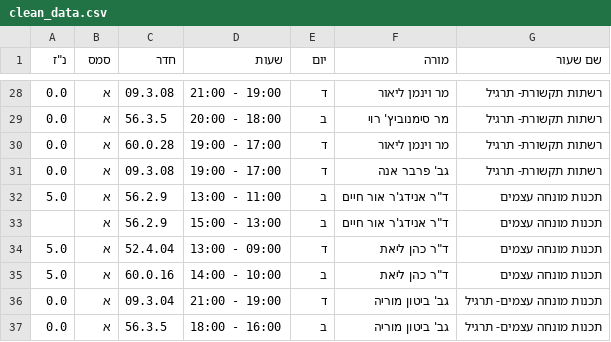
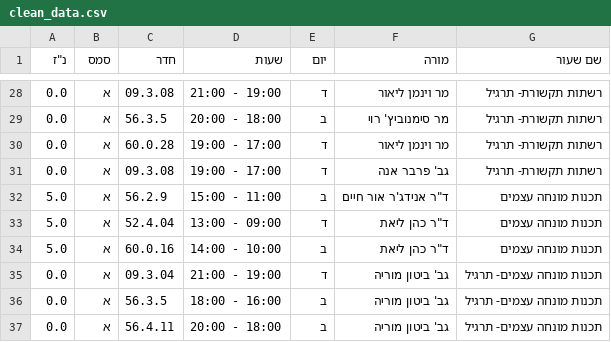
Before and after one commit to ShayGali/Create_Schedule, a CSV file: data/clean_data.csv, drawn as a sheet; only a part is shown, gaps mark what is left out; the shorter side is filled out with more unchanged rows.

Commit message:
update data

```diff
--- a/data/clean_data.csv
+++ b/data/clean_data.csv
@@ -31,4 +31,3 @@
 0.0,א,09.3.08,19:00 - 17:00,ד,גב' פרבר אנה,רשתות תקשורת- תרגיל
-5.0,א,56.2.9,13:00 - 11:00,ב,"ד""ר אנידג'ר אור חיים",תכנות מונחה עצמים
-,א,56.2.9,15:00 - 13:00,ב,"ד""ר אנידג'ר אור חיים",תכנות מונחה עצמים
+5.0,א,56.2.9,15:00 - 11:00,ב,"ד""ר אנידג'ר אור חיים",תכנות מונחה עצמים
 5.0,א,52.4.04,13:00 - 09:00,ד,"ד""ר כהן ליאת",תכנות מונחה עצמים
```
